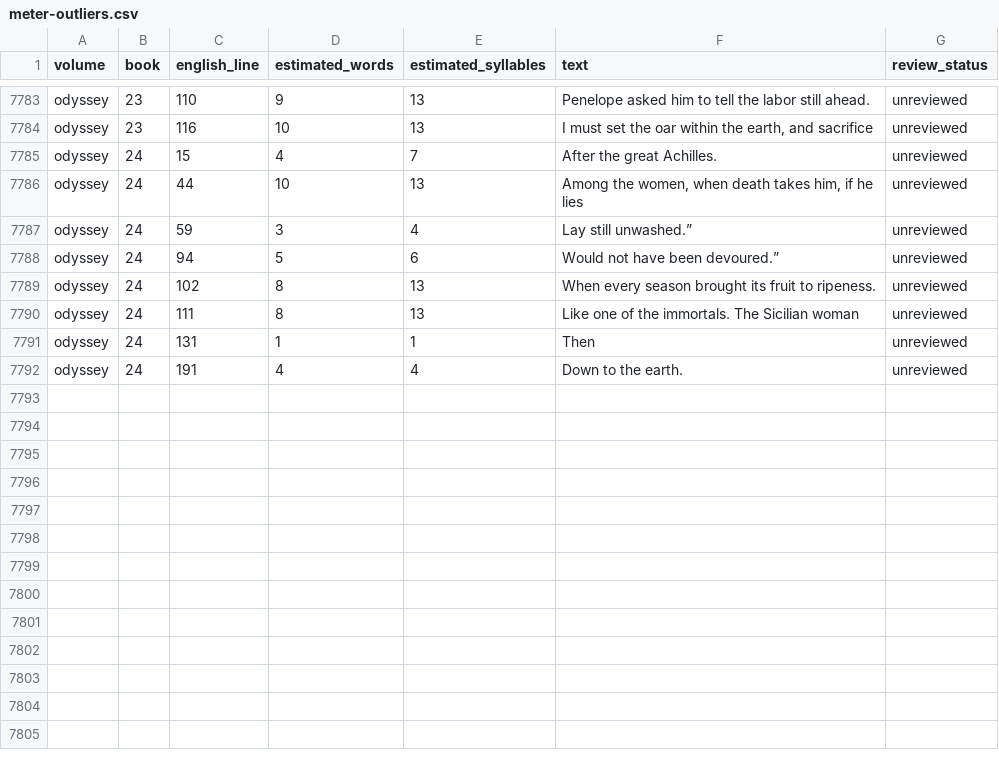
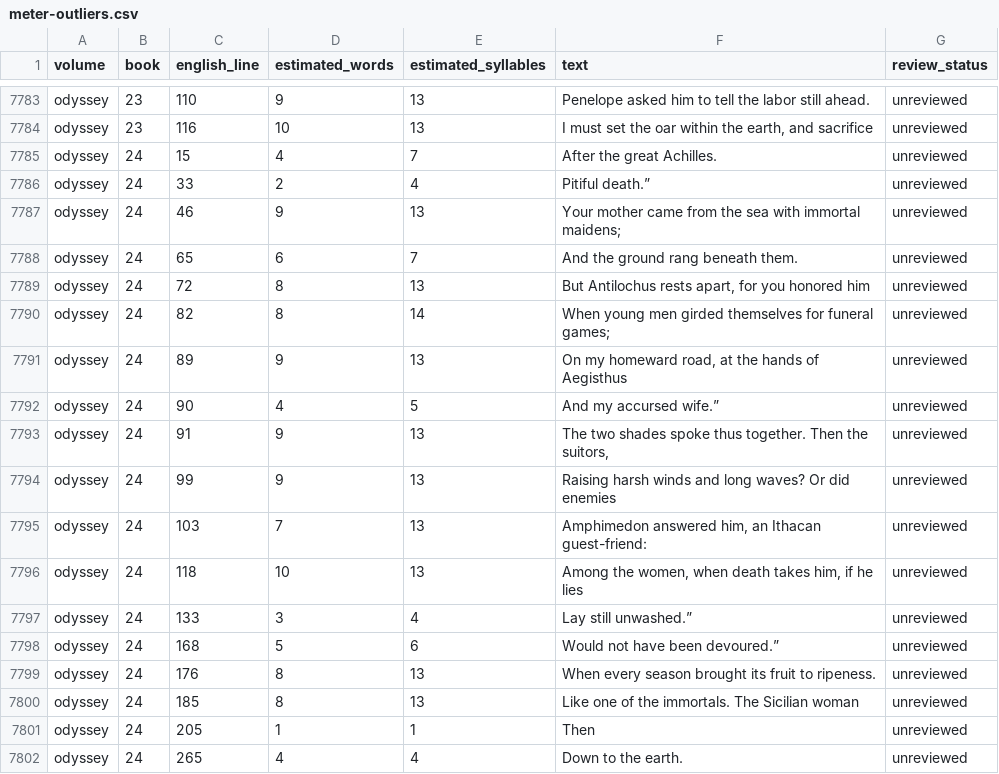
Before and after one commit to CastaliaInstitute/inq-homer-blake, a CSV file: text/meter-outliers.csv, drawn as a sheet; only a part is shown, gaps mark what is left out.

Commit message:
refresh meter artifacts after Book 24 revision

```diff
--- a/text/meter-outliers.csv
+++ b/text/meter-outliers.csv
@@ -7785,8 +7785,18 @@ odyssey,23,116,10,13,"I must set the oar within the earth, and sacrifice",unrevi
 odyssey,24,15,4,7,After the great Achilles.,unreviewed
-odyssey,24,44,10,13,"Among the women, when death takes him, if he lies",unreviewed
-odyssey,24,59,3,4,Lay still unwashed.”,unreviewed
-odyssey,24,94,5,6,Would not have been devoured.”,unreviewed
-odyssey,24,102,8,13,When every season brought its fruit to ripeness.,unreviewed
-odyssey,24,111,8,13,Like one of the immortals. The Sicilian woman,unreviewed
-odyssey,24,131,1,1,Then,unreviewed
-odyssey,24,191,4,4,Down to the earth.,unreviewed
+odyssey,24,33,2,4,Pitiful death.”,unreviewed
+odyssey,24,46,9,13,Your mother came from the sea with immortal maidens;,unreviewed
+odyssey,24,65,6,7,And the ground rang beneath them.,unreviewed
+odyssey,24,72,8,13,"But Antilochus rests apart, for you honored him",unreviewed
+odyssey,24,82,8,14,When young men girded themselves for funeral games;,unreviewed
+odyssey,24,89,9,13,"On my homeward road, at the hands of Aegisthus",unreviewed
+odyssey,24,90,4,5,And my accursed wife.”,unreviewed
+odyssey,24,91,9,13,"The two shades spoke thus together. Then the suitors,",unreviewed
+odyssey,24,99,9,13,Raising harsh winds and long waves? Or did enemies,unreviewed
+odyssey,24,103,7,13,"Amphimedon answered him, an Ithacan guest-friend:",unreviewed
+odyssey,24,118,10,13,"Among the women, when death takes him, if he lies",unreviewed
+odyssey,24,133,3,4,Lay still unwashed.”,unreviewed
+odyssey,24,168,5,6,Would not have been devoured.”,unreviewed
+odyssey,24,176,8,13,When every season brought its fruit to ripeness.,unreviewed
+odyssey,24,185,8,13,Like one of the immortals. The Sicilian woman,unreviewed
+odyssey,24,205,1,1,Then,unreviewed
+odyssey,24,265,4,4,Down to the earth.,unreviewed
```
Also changed, not shown: text/meter-report.csv, 1 other file.
